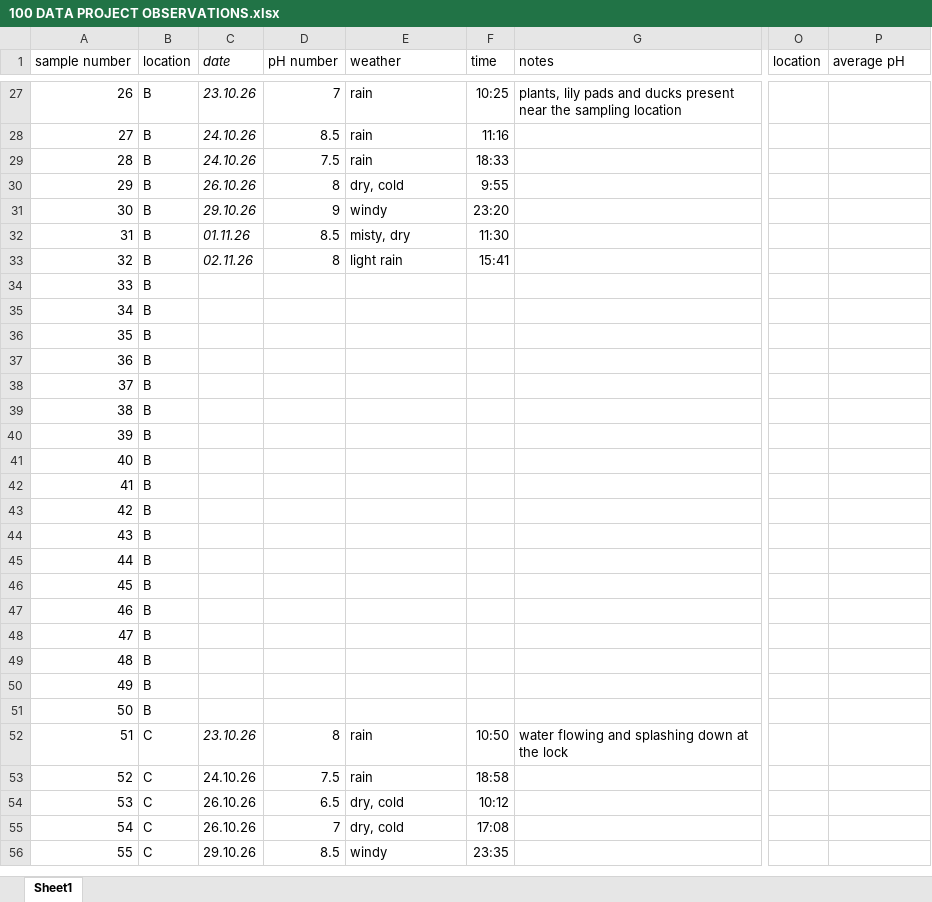
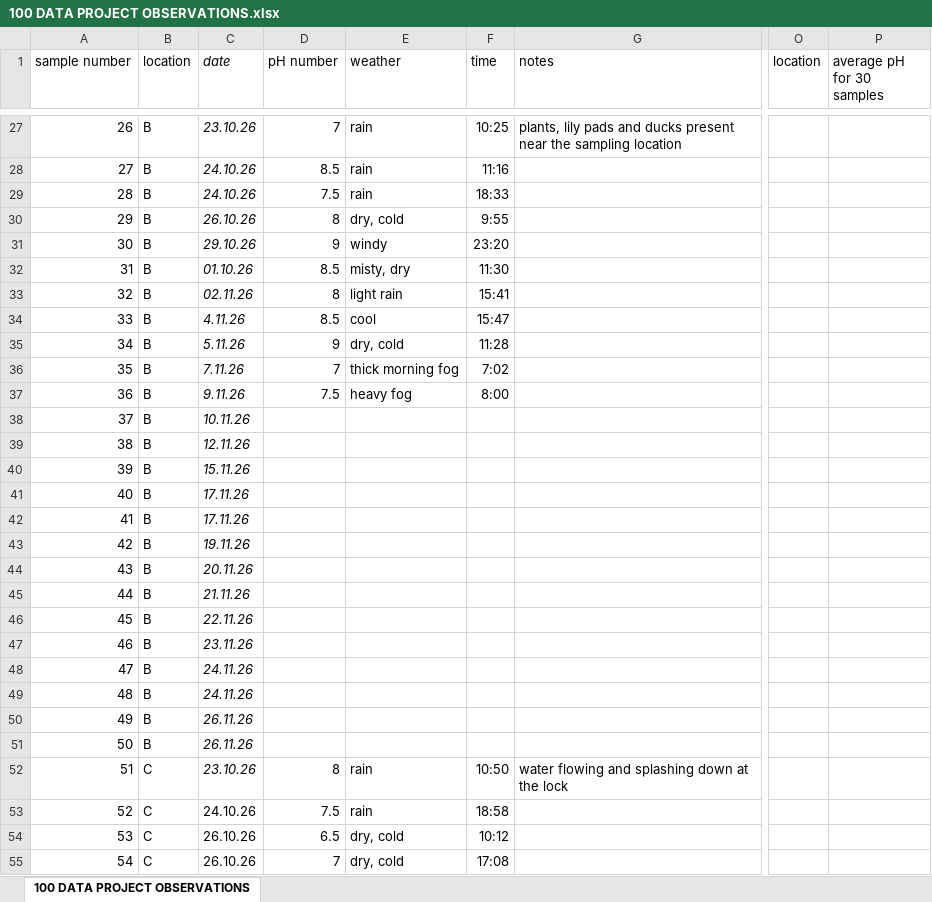
Before and after one commit to RianaN01/DearData, an Excel workbook: 100 DATA PROJECT OBSERVATIONS.xlsx, sheet 100 DATA PROJECT OBSERVATIONS, drawn as a sheet; only a part is shown, gaps mark what is left out; the shorter side is filled out with more unchanged rows; values as stored, in another font and other column widths than the file's, no borders; charts and pictures not drawn; the diff covers the shown part only; the diff names each change by its address in the sheet, - before the commit and + after, or states it on an @@ line.

Commit message:
collected more samples
added a few more samples which i collected over the past week

```diff
--- a/100 DATA PROJECT OBSERVATIONS.xlsx (sheet 100 DATA PROJECT OBSERVATIONS)
+++ b/100 DATA PROJECT OBSERVATIONS.xlsx (sheet 100 DATA PROJECT OBSERVATIONS)
-sheet tab: Sheet1
+sheet tab: 100 DATA PROJECT OBSERVATIONS
-P1: average pH
+P1: average pH for 30 samples
-C32 (date): 01.11.26
+C32 (date): 01.10.26
-C34 (date): (empty)
+C34 (date): 4.11.26
-D34 (pH number): (empty)
+D34 (pH number): 8.5
-E34 (weather): (empty)
+E34 (weather): cool
-F34 (time): (empty)
+F34 (time): 15:47
-C35 (date): (empty)
+C35 (date): 5.11.26
-D35 (pH number): (empty)
+D35 (pH number): 9
-E35 (weather): (empty)
+E35 (weather): dry, cold
-F35 (time): (empty)
+F35 (time): 11:28
-C36 (date): (empty)
+C36 (date): 7.11.26
-D36 (pH number): (empty)
+D36 (pH number): 7
-E36 (weather): (empty)
+E36 (weather): thick morning fog
-F36 (time): (empty)
+F36 (time): 7:02
-C37 (date): (empty)
+C37 (date): 9.11.26
-D37 (pH number): (empty)
+D37 (pH number): 7.5
-E37 (weather): (empty)
+E37 (weather): heavy fog
-F37 (time): (empty)
+F37 (time): 8:00
-C38 (date): (empty)
+C38 (date): 10.11.26
-C39 (date): (empty)
+C39 (date): 12.11.26
-C40 (date): (empty)
+C40 (date): 15.11.26
-C41:C42 (date): (empty)
+C41:C42 (date): 17.11.26
-C43 (date): (empty)
+C43 (date): 19.11.26
-C44 (date): (empty)
+C44 (date): 20.11.26
-C45 (date): (empty)
+C45 (date): 21.11.26
-C46 (date): (empty)
+C46 (date): 22.11.26
-C47 (date): (empty)
+C47 (date): 23.11.26
-C48:C49 (date): (empty)
+C48:C49 (date): 24.11.26
-C50:C51 (date): (empty)
+C50:C51 (date): 26.11.26
```
Also changed, not shown: 95 edited cells elsewhere in this sheet, charts or pictures, 2 other files.
